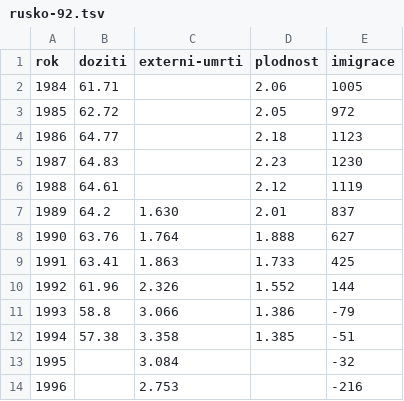
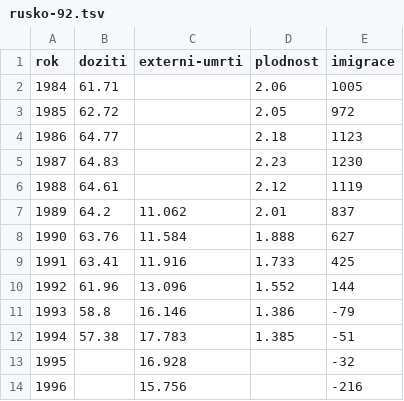
Before and after one commit to DataRozhlas/ruska-demografie, a TSV file: data/rusko-92.tsv, drawn as a sheet.

```diff
--- a/data/rusko-92.tsv
+++ b/data/rusko-92.tsv
@@ -6,9 +6,9 @@ rok	doziti	externi-umrti	plodnost	imigrace
 1988	64.61		2.12	1119
-1989	64.2	1.630	2.01	837
-1990	63.76	1.764	1.888	627
-1991	63.41	1.863	1.733	425
-1992	61.96	2.326	1.552	144
-1993	58.8	3.066	1.386	-79
-1994	57.38	3.358	1.385	-51
-1995		3.084		-32
-1996		2.753		-216
+1989	64.2	11.062	2.01	837
+1990	63.76	11.584	1.888	627
+1991	63.41	11.916	1.733	425
+1992	61.96	13.096	1.552	144
+1993	58.8	16.146	1.386	-79
+1994	57.38	17.783	1.385	-51
+1995		16.928		-32
+1996		15.756		-216
```
Also changed, not shown: data/cesko-92.tsv, 4 other files.
